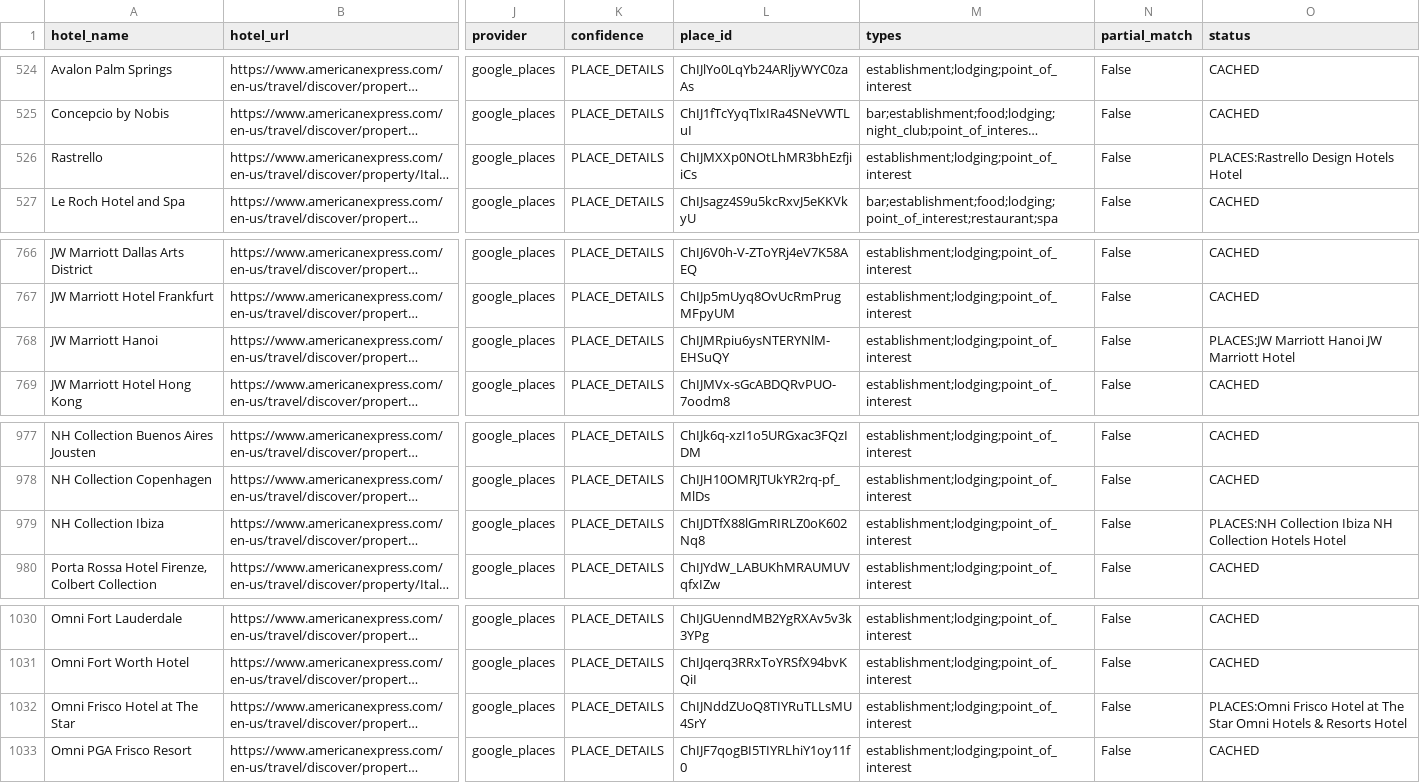
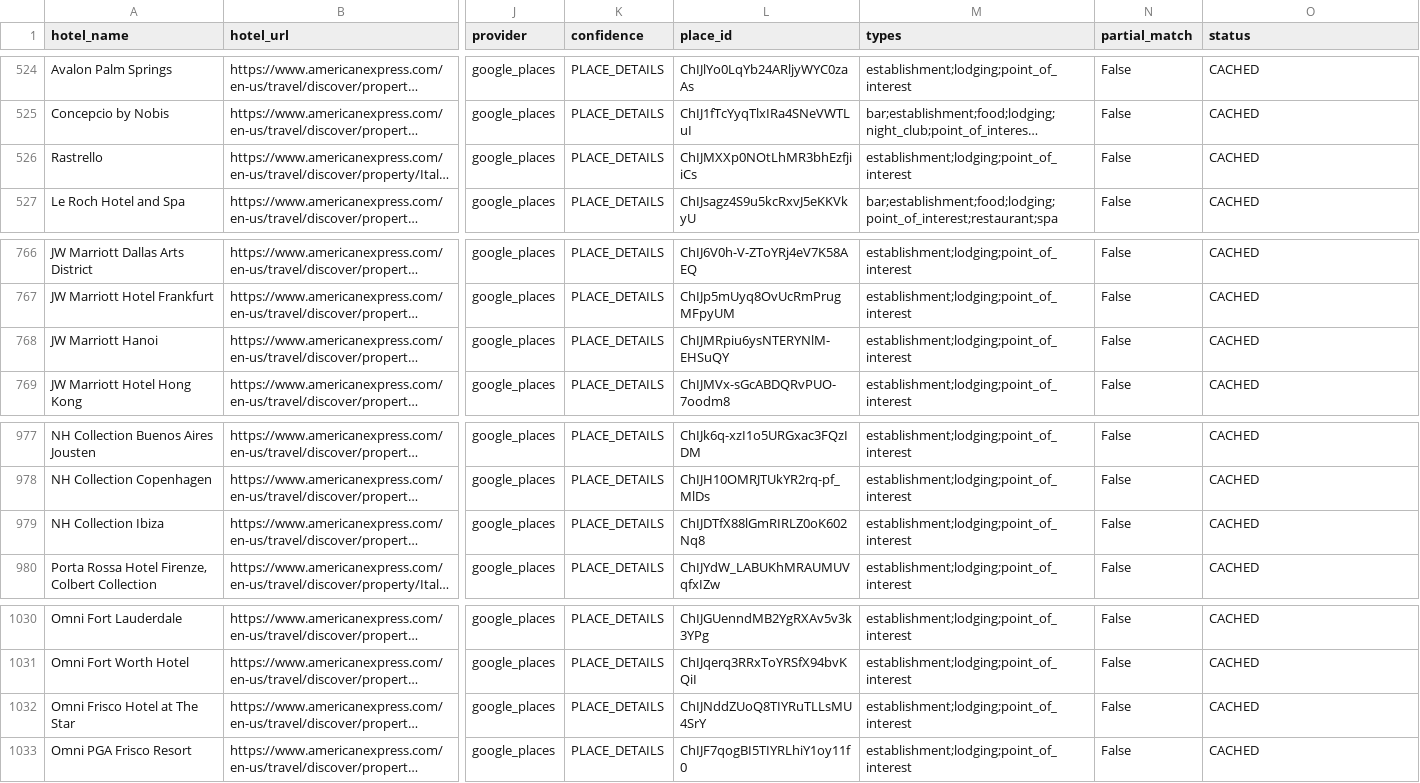
Before and after one commit to ZhengQ2/amex-hotel-credits, a CSV file: cache/thc_hotels_geocoded_google.csv, drawn as a sheet; only a part is shown, gaps mark what is left out; long unchanged cells end in …; the diff covers the shown part only; the diff names each change by its address in the sheet, - before the commit and + after, or states it on an @@ line.

```diff
--- a/cache/thc_hotels_geocoded_google.csv
+++ b/cache/thc_hotels_geocoded_google.csv
-O526 (status): PLACES:Rastrello Design Hotels Hotel
+O526 (status): CACHED
-O768 (status): PLACES:JW Marriott Hanoi JW Marriott Hotel
+O768 (status): CACHED
-O979 (status): PLACES:NH Collection Ibiza NH Collection Hotels Hotel
+O979 (status): CACHED
-O1032 (status): PLACES:Omni Frisco Hotel at The Star Omni Hotels & Resorts Hotel
+O1032 (status): CACHED
```
Also changed, not shown: 6 edited cells elsewhere in this file, 2 other files.
